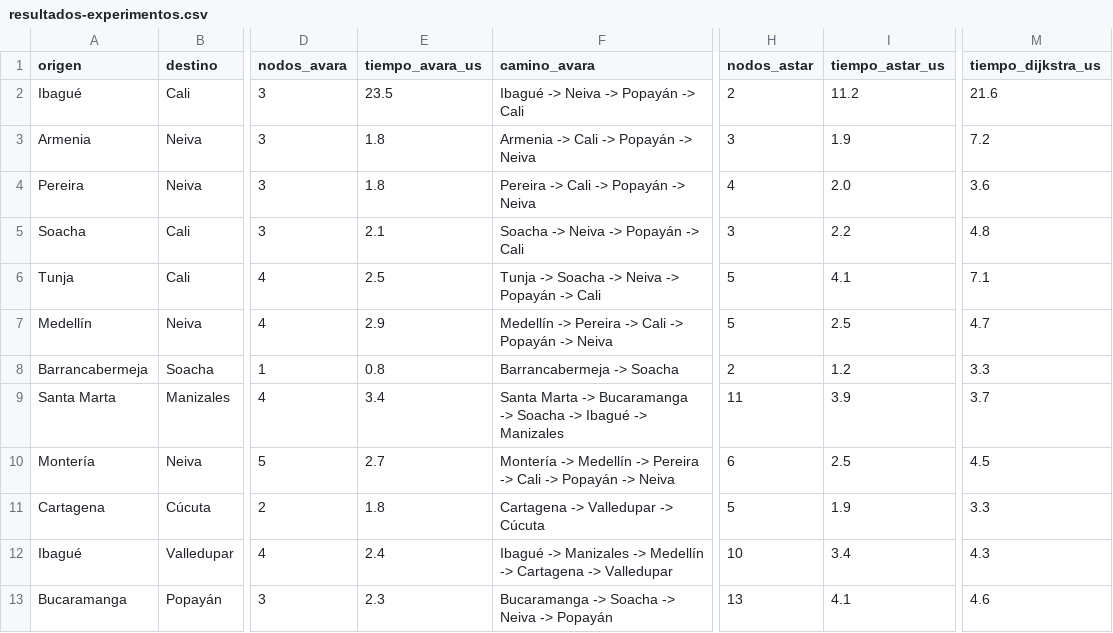
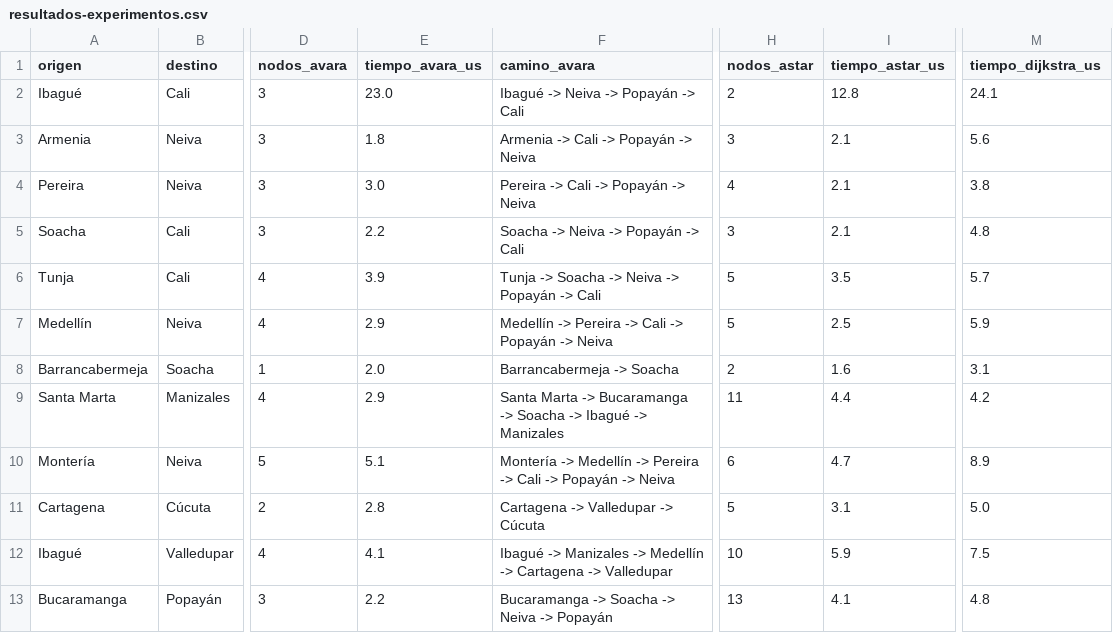
Before and after one commit to JuliGR05/Busqueda-municipios, a CSV file: docs/resultados-experimentos.csv, drawn as a sheet; only a part is shown, gaps mark what is left out; the diff covers the shown part only; the diff names each change by its address in the sheet, - before the commit and + after, or states it on an @@ line.

Commit message:
MST: experimentos y tabla comparativa Kruskal vs Prim (#37)

```diff
--- a/docs/resultados-experimentos.csv
+++ b/docs/resultados-experimentos.csv
-E2 (tiempo_avara_us): 23.5
+E2 (tiempo_avara_us): 23.0
-I2 (tiempo_astar_us): 11.2
+I2 (tiempo_astar_us): 12.8
-M2 (tiempo_dijkstra_us): 21.6
+M2 (tiempo_dijkstra_us): 24.1
-I3 (tiempo_astar_us): 1.9
+I3 (tiempo_astar_us): 2.1
-M3 (tiempo_dijkstra_us): 7.2
+M3 (tiempo_dijkstra_us): 5.6
-E4 (tiempo_avara_us): 1.8
+E4 (tiempo_avara_us): 3.0
-I4 (tiempo_astar_us): 2.0
+I4 (tiempo_astar_us): 2.1
-M4 (tiempo_dijkstra_us): 3.6
+M4 (tiempo_dijkstra_us): 3.8
-E5 (tiempo_avara_us): 2.1
+E5 (tiempo_avara_us): 2.2
-I5 (tiempo_astar_us): 2.2
+I5 (tiempo_astar_us): 2.1
-E6 (tiempo_avara_us): 2.5
+E6 (tiempo_avara_us): 3.9
-I6 (tiempo_astar_us): 4.1
+I6 (tiempo_astar_us): 3.5
-M6 (tiempo_dijkstra_us): 7.1
+M6 (tiempo_dijkstra_us): 5.7
-M7 (tiempo_dijkstra_us): 4.7
+M7 (tiempo_dijkstra_us): 5.9
-E8 (tiempo_avara_us): 0.8
+E8 (tiempo_avara_us): 2.0
-I8 (tiempo_astar_us): 1.2
+I8 (tiempo_astar_us): 1.6
-M8 (tiempo_dijkstra_us): 3.3
+M8 (tiempo_dijkstra_us): 3.1
-E9 (tiempo_avara_us): 3.4
+E9 (tiempo_avara_us): 2.9
-I9 (tiempo_astar_us): 3.9
+I9 (tiempo_astar_us): 4.4
-M9 (tiempo_dijkstra_us): 3.7
+M9 (tiempo_dijkstra_us): 4.2
-E10 (tiempo_avara_us): 2.7
+E10 (tiempo_avara_us): 5.1
-I10 (tiempo_astar_us): 2.5
+I10 (tiempo_astar_us): 4.7
-M10 (tiempo_dijkstra_us): 4.5
+M10 (tiempo_dijkstra_us): 8.9
-E11 (tiempo_avara_us): 1.8
+E11 (tiempo_avara_us): 2.8
-I11 (tiempo_astar_us): 1.9
+I11 (tiempo_astar_us): 3.1
-M11 (tiempo_dijkstra_us): 3.3
+M11 (tiempo_dijkstra_us): 5.0
-E12 (tiempo_avara_us): 2.4
+E12 (tiempo_avara_us): 4.1
-I12 (tiempo_astar_us): 3.4
+I12 (tiempo_astar_us): 5.9
-M12 (tiempo_dijkstra_us): 4.3
+M12 (tiempo_dijkstra_us): 7.5
-E13 (tiempo_avara_us): 2.3
+E13 (tiempo_avara_us): 2.2
-M13 (tiempo_dijkstra_us): 4.6
+M13 (tiempo_dijkstra_us): 4.8
```
Also changed, not shown: 12 edited cells elsewhere in this file, 4 other files.
